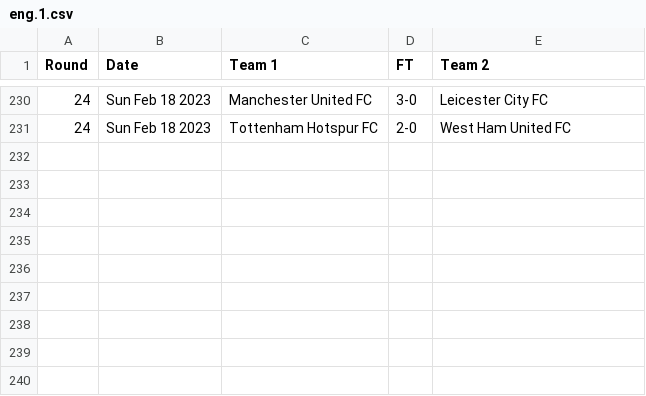
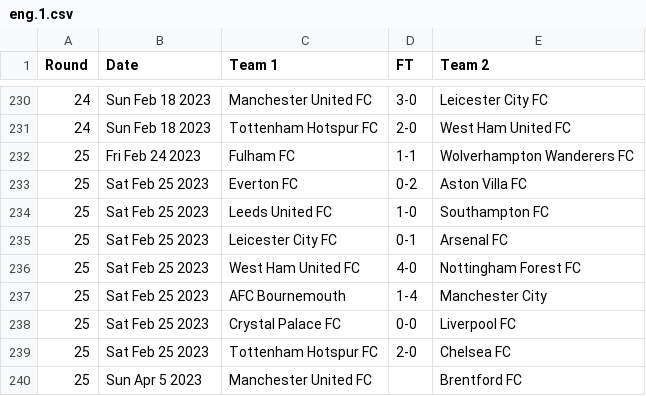
Before and after one commit to nickfraser/england, a CSV file: 2020s/2022-23/eng.1.csv, drawn as a sheet; only a part is shown, gaps mark what is left out; the diff names each change by its address in the sheet, - before the commit and + after, or states it on an @@ line.

Commit message:
[eng22-23] Added round 25 fixtures and results

```diff
--- a/2020s/2022-23/eng.1.csv
+++ b/2020s/2022-23/eng.1.csv
+row 232: 25 | Fri Feb 24 2023 | Fulham FC | 1-1 | Wolverhampton Wanderers FC
+row 233: 25 | Sat Feb 25 2023 | Everton FC | 0-2 | Aston Villa FC
+row 234: 25 | Sat Feb 25 2023 | Leeds United FC | 1-0 | Southampton FC
+row 235: 25 | Sat Feb 25 2023 | Leicester City FC | 0-1 | Arsenal FC
+row 236: 25 | Sat Feb 25 2023 | West Ham United FC | 4-0 | Nottingham Forest FC
+row 237: 25 | Sat Feb 25 2023 | AFC Bournemouth | 1-4 | Manchester City
+row 238: 25 | Sat Feb 25 2023 | Crystal Palace FC | 0-0 | Liverpool FC
+row 239: 25 | Sat Feb 25 2023 | Tottenham Hotspur FC | 2-0 | Chelsea FC
+row 240: 25 | Sun Apr 5 2023 | Manchester United FC |  | Brentford FC
```
